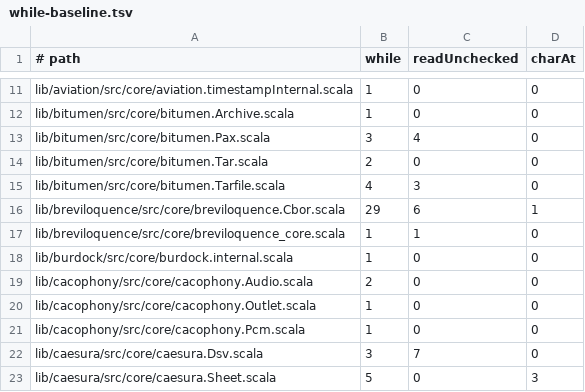
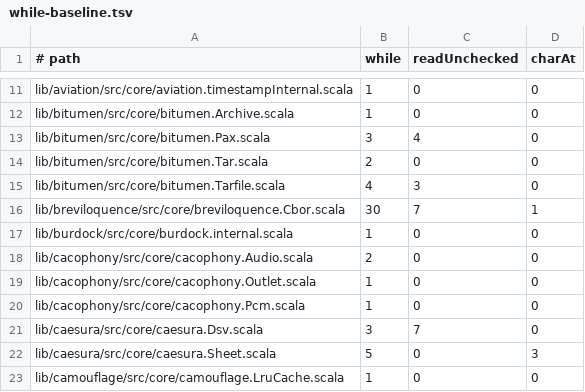
Before and after one commit to propensive/soundness, a TSV file: etc/while-baseline.tsv, drawn as a sheet; only a part is shown, gaps mark what is left out; the shorter side is filled out with more unchanged rows.

```diff
--- a/etc/while-baseline.tsv
+++ b/etc/while-baseline.tsv
@@ -15,4 +15,3 @@ lib/bitumen/src/core/bitumen.Tar.scala	2	0	0
 lib/bitumen/src/core/bitumen.Tarfile.scala	4	3	0
-lib/breviloquence/src/core/breviloquence.Cbor.scala	29	6	1
-lib/breviloquence/src/core/breviloquence_core.scala	1	1	0
+lib/breviloquence/src/core/breviloquence.Cbor.scala	30	7	1
 lib/burdock/src/core/burdock.internal.scala	1	0	0
```
